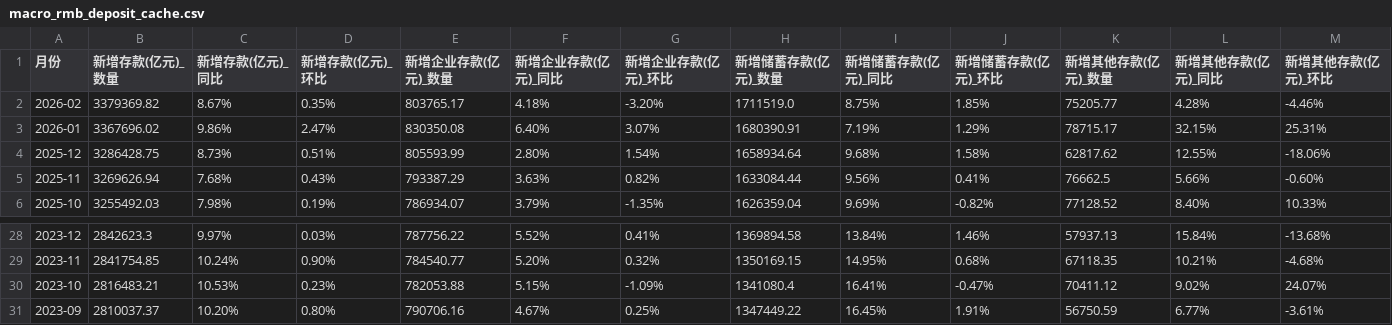
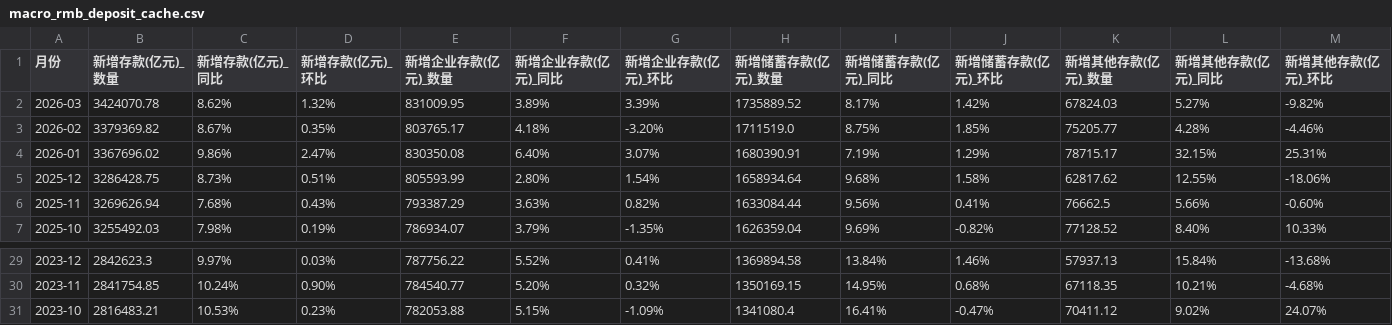
Before and after one commit to mountainguan/Chanlun_Tutor, a CSV file: data/macro_rmb_deposit_cache.csv, drawn as a sheet; only a part is shown, gaps mark what is left out.

```diff
--- a/data/macro_rmb_deposit_cache.csv
+++ b/data/macro_rmb_deposit_cache.csv
@@ -1,2 +1,3 @@
 月份,新增存款(亿元)_数量,新增存款(亿元)_同比,新增存款(亿元)_环比,新增企业存款(亿元)_数量,新增企业存款(亿元)_同比,新增企业存款(亿元)_环比,新增储蓄存款(亿元)_数量,新增储蓄存款(亿元)_同比,新增储蓄存款(亿元)_环比,新增其他存款(亿元)_数量,新增其他存款(亿元)_同比,新增其他存款(亿元)_环比
+2026-03,3424070.78,8.62%,1.32%,831009.95,3.89%,3.39%,1735889.52,8.17%,1.42%,67824.03,5.27%,-9.82%
 2026-02,3379369.82,8.67%,0.35%,803765.17,4.18%,-3.20%,1711519.0,8.75%,1.85%,75205.77,4.28%,-4.46%
@@ -30,2 +31 @@
 2023-10,2816483.21,10.53%,0.23%,782053.88,5.15%,-1.09%,1341080.4,16.41%,-0.47%,70411.12,9.02%,24.07%
-2023-09,2810037.37,10.20%,0.80%,790706.16,4.67%,0.25%,1347449.22,16.45%,1.91%,56750.59,6.77%,-3.61%
```
Also changed, not shown: data/index_history_cache.csv, data/macro_deposit_ratio_cache.csv, 14 other files.
